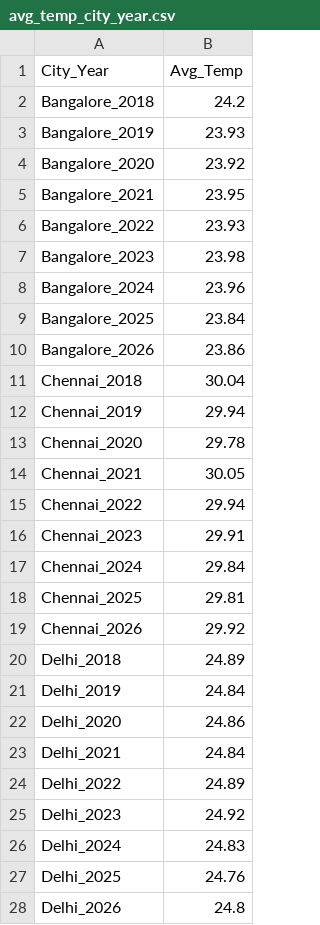
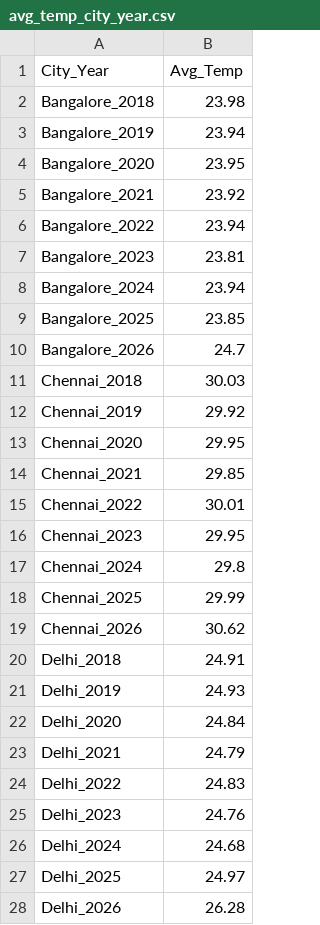
Before and after one commit to Ram200509/weather-mapreduce, a CSV file: output/avg_temp_city_year.csv, drawn as a sheet; only a part is shown; the diff covers the shown part only.

Commit message:
Limit weather data to September 2026 and predict 2027

```diff
--- a/output/avg_temp_city_year.csv
+++ b/output/avg_temp_city_year.csv
@@ -1,28 +1,28 @@
 City_Year,Avg_Temp
-Bangalore_2018,24.2
-Bangalore_2019,23.93
-Bangalore_2020,23.92
-Bangalore_2021,23.95
-Bangalore_2022,23.93
-Bangalore_2023,23.98
-Bangalore_2024,23.96
-Bangalore_2025,23.84
-Bangalore_2026,23.86
-Chennai_2018,30.04
-Chennai_2019,29.94
-Chennai_2020,29.78
-Chennai_2021,30.05
-Chennai_2022,29.94
-Chennai_2023,29.91
-Chennai_2024,29.84
-Chennai_2025,29.81
-Chennai_2026,29.92
-Delhi_2018,24.89
-Delhi_2019,24.84
-Delhi_2020,24.86
-Delhi_2021,24.84
-Delhi_2022,24.89
-Delhi_2023,24.92
-Delhi_2024,24.83
-Delhi_2025,24.76
-Delhi_2026,24.8
+Bangalore_2018,23.98
+Bangalore_2019,23.94
+Bangalore_2020,23.95
+Bangalore_2021,23.92
+Bangalore_2022,23.94
+Bangalore_2023,23.81
+Bangalore_2024,23.94
+Bangalore_2025,23.85
+Bangalore_2026,24.7
+Chennai_2018,30.03
+Chennai_2019,29.92
+Chennai_2020,29.95
+Chennai_2021,29.85
+Chennai_2022,30.01
+Chennai_2023,29.95
+Chennai_2024,29.8
+Chennai_2025,29.99
+Chennai_2026,30.62
+Delhi_2018,24.91
+Delhi_2019,24.93
+Delhi_2020,24.84
+Delhi_2021,24.79
+Delhi_2022,24.83
+Delhi_2023,24.76
+Delhi_2024,24.68
+Delhi_2025,24.97
+Delhi_2026,26.28
```
Also changed, not shown: 25 edited cells elsewhere in this file, output/rainfall_city_month.csv, 5 other files.
